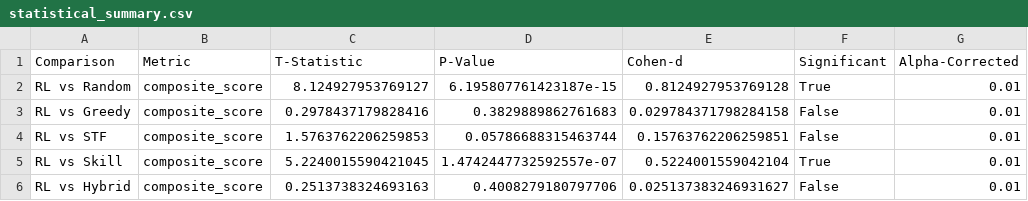
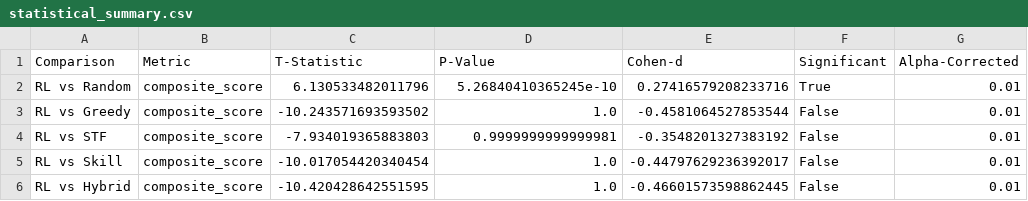
Before and after one commit to Vittal-Mukunda/AMD-SlingShot-Hackathon, a CSV file: results/statistical_summary.csv, drawn as a sheet.

```diff
--- a/results/statistical_summary.csv
+++ b/results/statistical_summary.csv
@@ -1,6 +1,6 @@
 Comparison,Metric,T-Statistic,P-Value,Cohen-d,Significant,Alpha-Corrected
-RL vs Random,composite_score,8.124927953769127,6.195807761423187e-15,0.8124927953769128,True,0.01
-RL vs Greedy,composite_score,0.2978437179828416,0.3829889862761683,0.029784371798284158,False,0.01
-RL vs STF,composite_score,1.5763762206259853,0.05786688315463744,0.15763762206259851,False,0.01
-RL vs Skill,composite_score,5.2240015590421045,1.4742447732592557e-07,0.5224001559042104,True,0.01
-RL vs Hybrid,composite_score,0.2513738324693163,0.4008279180797706,0.025137383246931627,False,0.01
+RL vs Random,composite_score,6.130533482011796,5.26840410365245e-10,0.27416579208233716,True,0.01
+RL vs Greedy,composite_score,-10.243571693593502,1.0,-0.4581064527853544,False,0.01
+RL vs STF,composite_score,-7.934019365883803,0.9999999999999981,-0.3548201327383192,False,0.01
+RL vs Skill,composite_score,-10.017054420340454,1.0,-0.44797629236392017,False,0.01
+RL vs Hybrid,composite_score,-10.420428642551595,1.0,-0.46601573598862445,False,0.01
```
Also changed, not shown: results/reward_breakdown.csv, 48 other files.
